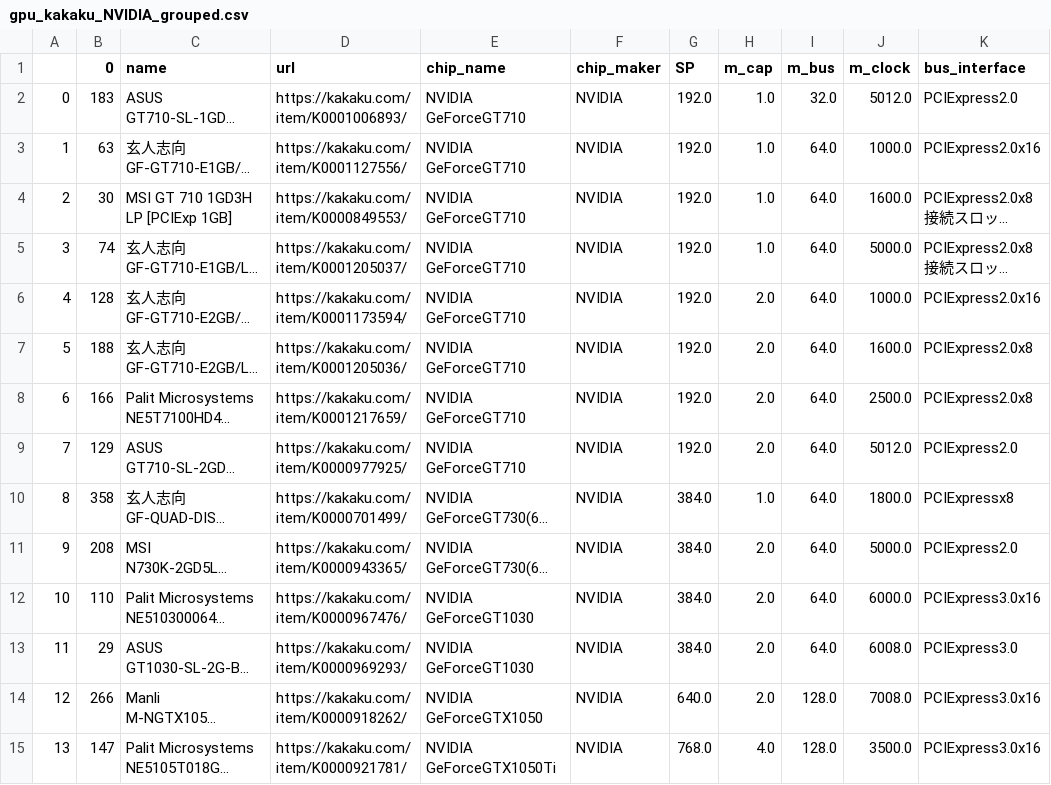
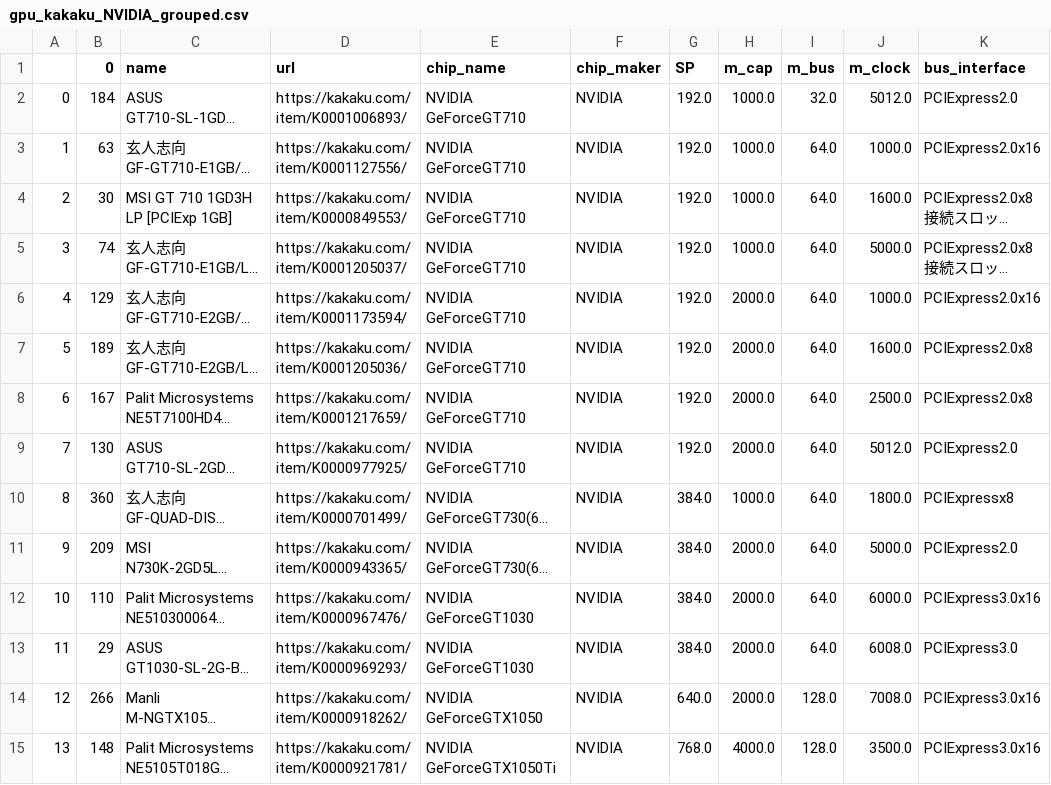
Before and after one commit to amosoisin/select_pc_parts_for_you, a CSV file: suggest_parts/search_parts_combi/data/kakaku/gpu_kakaku_NVIDIA_grouped.csv, drawn as a sheet; only a part is shown; long unchanged cells end in …; the diff covers the shown part only; the diff names each change by its address in the sheet, - before the commit and + after, or states it on an @@ line.

```diff
--- a/suggest_parts/search_parts_combi/data/kakaku/gpu_kakaku_NVIDIA_grouped.csv
+++ b/suggest_parts/search_parts_combi/data/kakaku/gpu_kakaku_NVIDIA_grouped.csv
-B2 (0): 183
+B2 (0): 184
-H2:H5 (m_cap): 1.0
+H2:H5 (m_cap): 1000.0
-B6 (0): 128
+B6 (0): 129
-H6:H9 (m_cap): 2.0
+H6:H9 (m_cap): 2000.0
-B7 (0): 188
+B7 (0): 189
-B8 (0): 166
+B8 (0): 167
-B9 (0): 129
+B9 (0): 130
-B10 (0): 358
+B10 (0): 360
-H10 (m_cap): 1.0
+H10 (m_cap): 1000.0
-B11 (0): 208
+B11 (0): 209
-H11:H14 (m_cap): 2.0
+H11:H14 (m_cap): 2000.0
-B15 (0): 147
+B15 (0): 148
-H15 (m_cap): 4.0
+H15 (m_cap): 4000.0
```
Also changed, not shown: 61 edited cells elsewhere in this file, suggest_parts/search_parts_combi/data/kakaku/gpu_kakaku.csv, suggest_parts/search_parts_combi/data/kakaku/gpu_kakaku_calc.csv, 8 other files.
